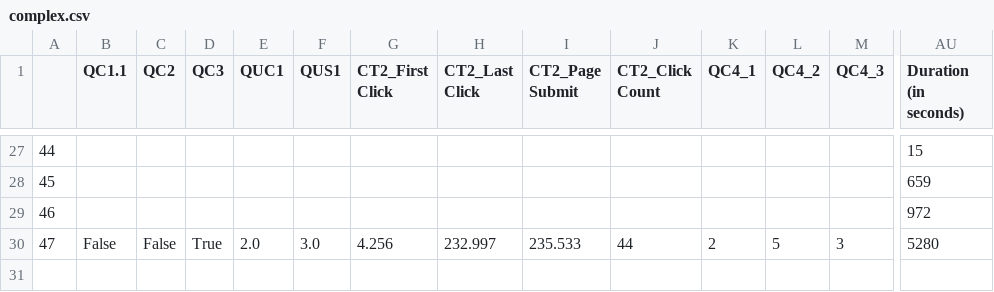
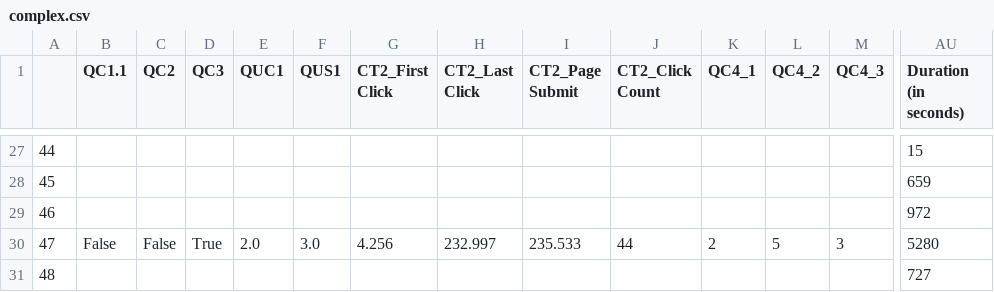
Before and after one commit to Roestenburg-J/arm_analysis, a CSV file: data/complex.csv, drawn as a sheet; only a part is shown, gaps mark what is left out; rows hold the shown columns only; the diff names each change by its address in the sheet, - before the commit and + after, or states it on an @@ line.

```diff
--- a/data/complex.csv
+++ b/data/complex.csv
+row 31: 48 |  |  |  |  |  |  |  |  |  |  |  |  | 727
```
Also changed, not shown: data/data.csv, data/simple.csv, 2 other files.
